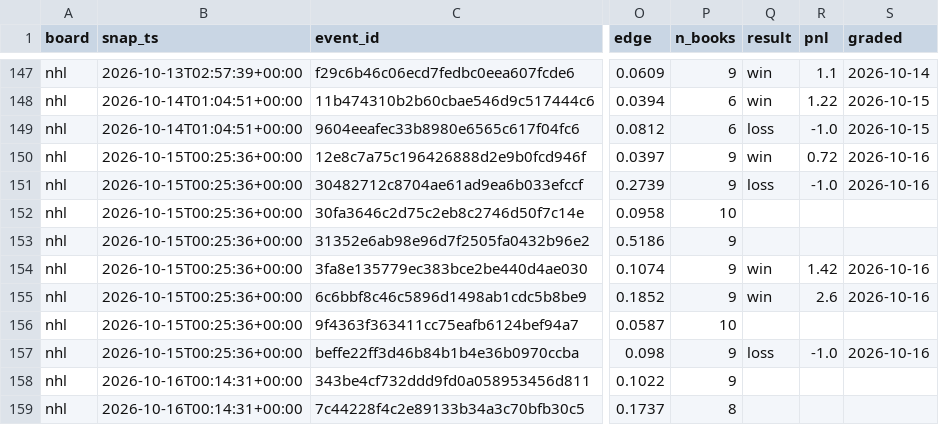
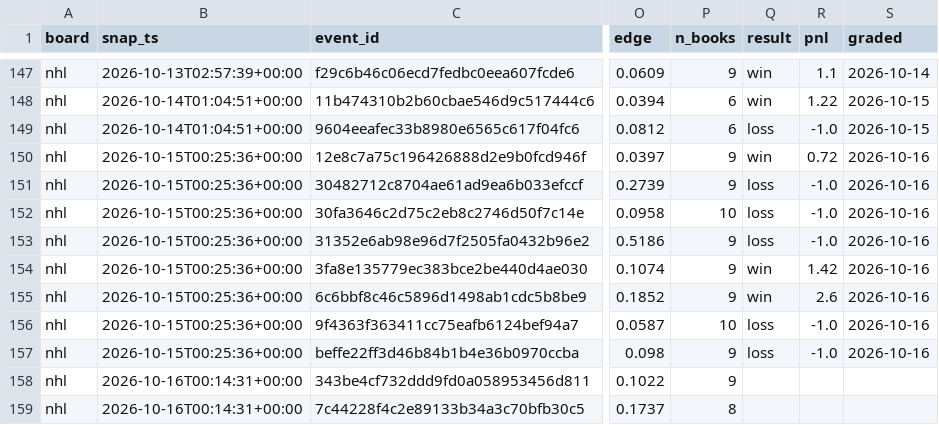
Before and after one commit to azcal/mbm-data, a CSV file: ledger/opener_ledger.csv, drawn as a sheet; only a part is shown, gaps mark what is left out; the diff names each change by its address in the sheet, - before the commit and + after, or states it on an @@ line.

Commit message:
ledger 2026-10-16

```diff
--- a/ledger/opener_ledger.csv
+++ b/ledger/opener_ledger.csv
-Q152:Q153 (result): (empty)
+Q152:Q153 (result): loss
-R152:R153 (pnl): (empty)
+R152:R153 (pnl): -1.0
-S152:S153 (graded): (empty)
+S152:S153 (graded): 2026-10-16
-Q156 (result): (empty)
+Q156 (result): loss
-R156 (pnl): (empty)
+R156 (pnl): -1.0
-S156 (graded): (empty)
+S156 (graded): 2026-10-16
```
